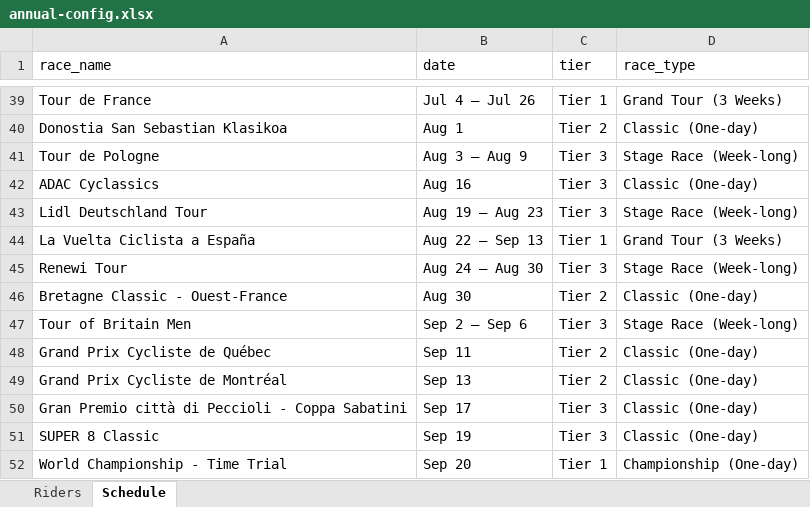
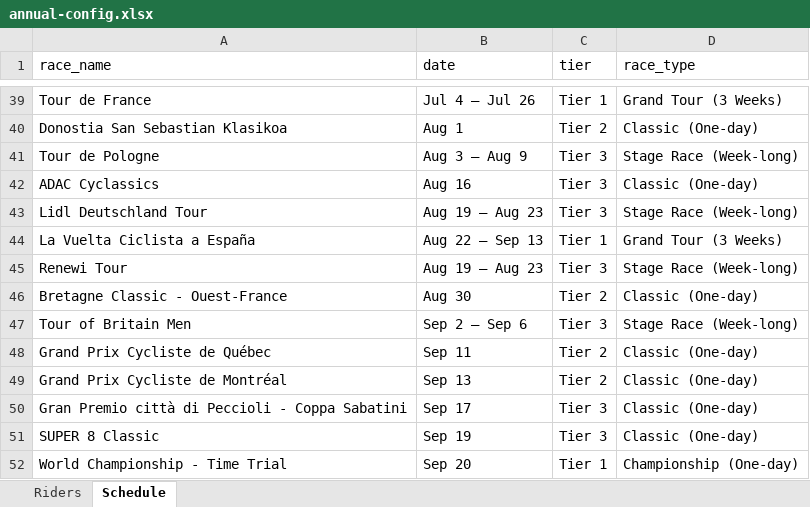
Before and after one commit to danpsh/2026-Fantasy-Cycling, an Excel workbook: annual-config.xlsx, sheet Schedule, drawn as a sheet; only a part is shown, gaps mark what is left out; values as stored, in another font and other column widths than the file's, no borders; the diff names each change by its address in the sheet, - before the commit and + after, or states it on an @@ line.

Commit message:
Add files via upload

```diff
--- a/annual-config.xlsx (sheet Schedule)
+++ b/annual-config.xlsx (sheet Schedule)
-B45 (date): Aug 24 – Aug 30
+B45 (date): Aug 19 – Aug 23
```
